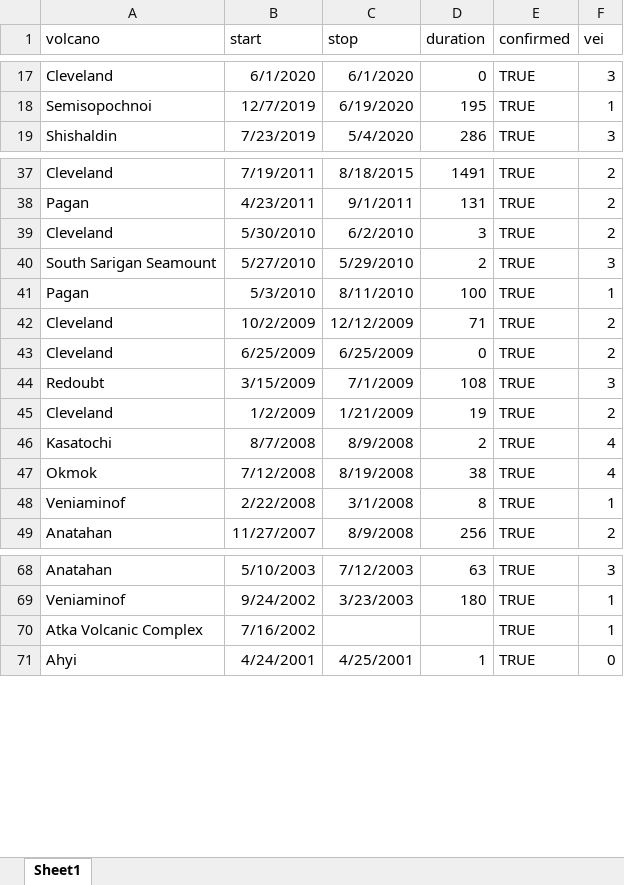
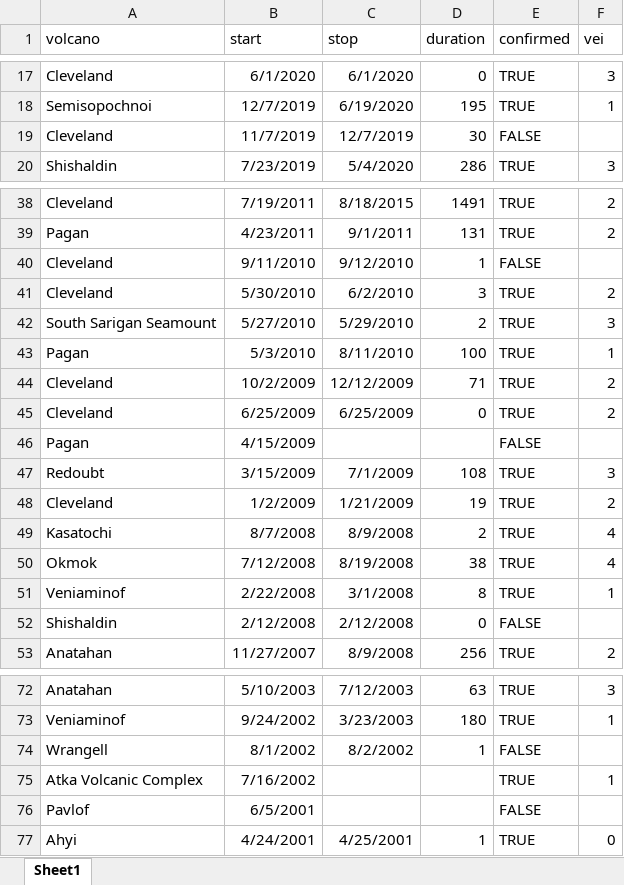
Before and after one commit to bwu62/stat240-revamp, an Excel workbook: data/eruptions_recent.xlsx, sheet Sheet1, drawn as a sheet; only a part is shown, gaps mark what is left out; values as stored, in another font and other column widths than the file's, no borders; the diff covers the shown part only; the diff names each change by its address in the sheet, - before the commit and + after, or states it on an @@ line.

Commit message:
updated datasets to include some unconmfirmed eruptions

```diff
--- a/data/eruptions_recent.xlsx (sheet Sheet1)
+++ b/data/eruptions_recent.xlsx (sheet Sheet1)
+row 19: Cleveland | 11/7/2019 | 12/7/2019 | 30 | FALSE
+row 40: Cleveland | 9/11/2010 | 9/12/2010 | 1 | FALSE
+row 46: Pagan | 4/15/2009 |  |  | FALSE
+row 52: Shishaldin | 2/12/2008 | 2/12/2008 | 0 | FALSE
+row 74: Wrangell | 8/1/2002 | 8/2/2002 | 1 | FALSE
+row 76: Pavlof | 6/5/2001 |  |  | FALSE
```
Also changed, not shown: 2 edited cells elsewhere in this sheet, docs/data/eruptions_recent.xlsx, 6 other files.
